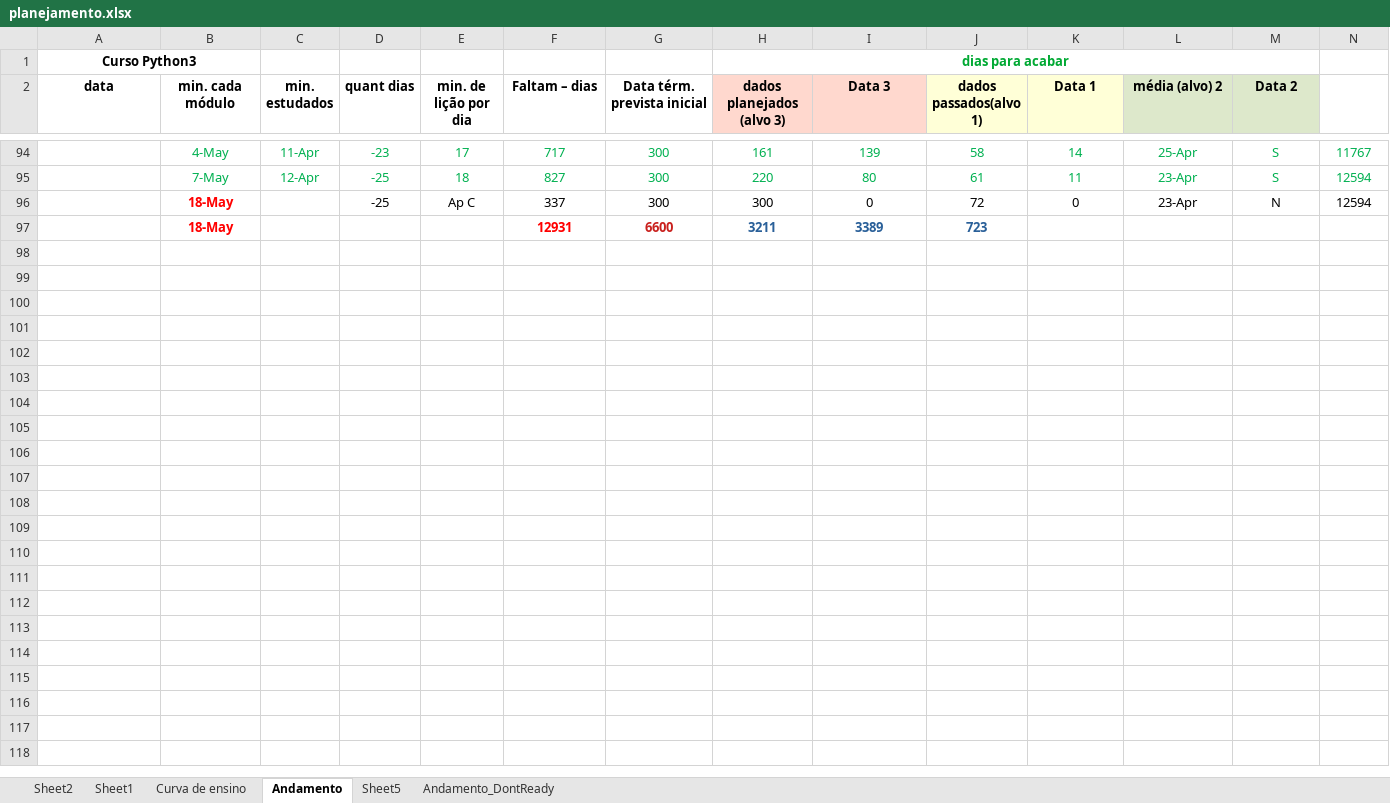
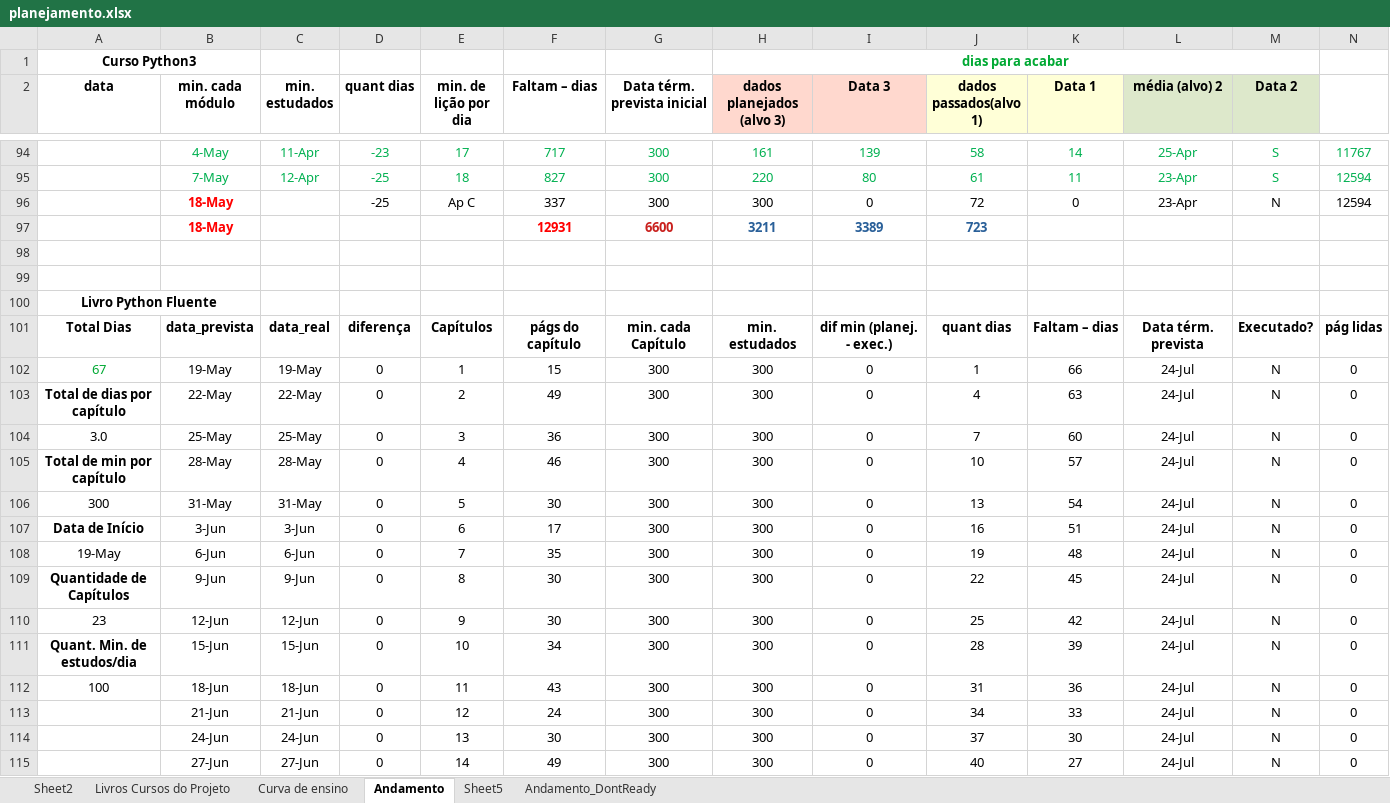
Before and after one commit to gustavopierre/LearningProject, an Excel workbook: planejamento.xlsx, sheet Andamento, drawn as a sheet; only a part is shown, gaps mark what is left out; values as stored, in another font and other column widths than the file's, no borders; the diff covers the shown part only; the diff names each change by its address in the sheet, - before the commit and + after, or states it on an @@ line.

```diff
--- a/planejamento.xlsx (sheet Andamento)
+++ b/planejamento.xlsx (sheet Andamento)
-sheet tab: Sheet1
+sheet tab: Livros Cursos do Projeto
+row 98: (empty)
+row 99: (empty)
+row 100: Livro Python Fluente
+row 101: Total Dias | data_prevista | data_real | diferença | Capítulos | págs do capítulo | min. cada Capítulo | min. estudados | dif min (planej. - exec.) | quant dias | Faltam – dias | Data térm. prevista | Executado? | pág lidas
+row 102: 67 | 19-May | 19-May | 0 | 1 | 15 | 300 | 300 | 0 | 1 | 66 | 24-Jul | N | 0
+row 103: Total de dias por capítulo | 22-May | 22-May | 0 | 2 | 49 | 300 | 300 | 0 | 4 | 63 | 24-Jul | N | 0
+row 104: 3.0 | 25-May | 25-May | 0 | 3 | 36 | 300 | 300 | 0 | 7 | 60 | 24-Jul | N | 0
+row 105: Total de min por capítulo | 28-May | 28-May | 0 | 4 | 46 | 300 | 300 | 0 | 10 | 57 | 24-Jul | N | 0
+row 106: 300 | 31-May | 31-May | 0 | 5 | 30 | 300 | 300 | 0 | 13 | 54 | 24-Jul | N | 0
+row 107: Data de Início | 3-Jun | 3-Jun | 0 | 6 | 17 | 300 | 300 | 0 | 16 | 51 | 24-Jul | N | 0
+row 108: 19-May | 6-Jun | 6-Jun | 0 | 7 | 35 | 300 | 300 | 0 | 19 | 48 | 24-Jul | N | 0
+row 109: Quantidade de Capítulos | 9-Jun | 9-Jun | 0 | 8 | 30 | 300 | 300 | 0 | 22 | 45 | 24-Jul | N | 0
+row 110: 23 | 12-Jun | 12-Jun | 0 | 9 | 30 | 300 | 300 | 0 | 25 | 42 | 24-Jul | N | 0
+row 111: Quant. Min. de estudos/dia | 15-Jun | 15-Jun | 0 | 10 | 34 | 300 | 300 | 0 | 28 | 39 | 24-Jul | N | 0
+row 112: 100 | 18-Jun | 18-Jun | 0 | 11 | 43 | 300 | 300 | 0 | 31 | 36 | 24-Jul | N | 0
+row 113:  | 21-Jun | 21-Jun | 0 | 12 | 24 | 300 | 300 | 0 | 34 | 33 | 24-Jul | N | 0
+row 114:  | 24-Jun | 24-Jun | 0 | 13 | 30 | 300 | 300 | 0 | 37 | 30 | 24-Jul | N | 0
+row 115:  | 27-Jun | 27-Jun | 0 | 14 | 49 | 300 | 300 | 0 | 40 | 27 | 24-Jul | N | 0
```
Also changed, not shown: 33 added rows, 64 edited cells and cell formats elsewhere in this sheet, sheet Andamento_DontReady, sheet Livros Cursos do Projeto, sheet Sheet5, formulas that keep their value, 18 other files.
